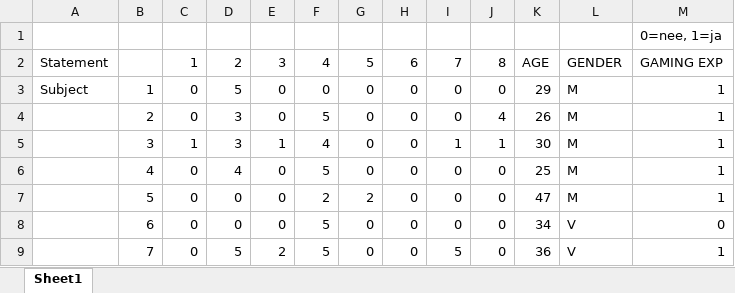
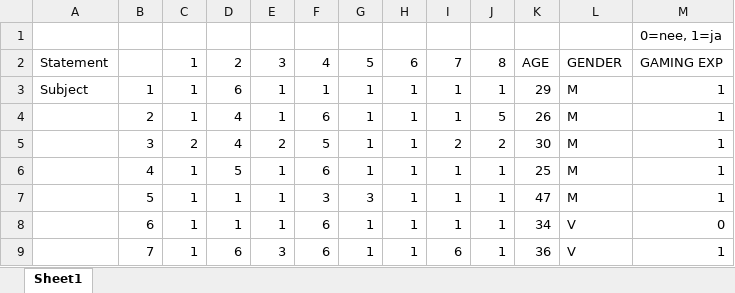
Before and after one commit to Villadelfia/RedirectedWalking, an Excel workbook: Thesis/data/verwerking.xlsx, sheet Sheet1, drawn as a sheet; only a part is shown; values as stored, in another font and other column widths than the file's, no borders; charts and pictures not drawn; the diff covers the shown part only; the diff names each change by its address in the sheet, - before the commit and + after, or states it on an @@ line.

```diff
--- a/Thesis/data/verwerking.xlsx (sheet Sheet1)
+++ b/Thesis/data/verwerking.xlsx (sheet Sheet1)
-C3:C4: 0
+C3:C4: 1
-D3: 5
+D3: 6
-E3:E4: 0
+E3:E4: 1
-F3: 0
+F3: 1
-G3:G6: 0
+G3:G6: 1
-H3:H9: 0
+H3:H9: 1
-I3:I4: 0
+I3:I4: 1
-J3: 0
+J3: 1
-D4:D5: 3
+D4:D5: 4
-F4: 5
+F4: 6
-J4: 4
+J4: 5
-C5: 1
+C5: 2
-E5: 1
+E5: 2
-F5: 4
+F5: 5
-I5: 1
+I5: 2
-J5: 1
+J5: 2
-C6:C9: 0
+C6:C9: 1
-D6: 4
+D6: 5
-E6:E8: 0
+E6:E8: 1
-F6: 5
+F6: 6
-I6:I8: 0
+I6:I8: 1
-J6:J9: 0
+J6:J9: 1
-D7:D8: 0
+D7:D8: 1
-F7: 2
+F7: 3
-G7: 2
+G7: 3
-F8:F9: 5
+F8:F9: 6
-G8:G9: 0
+G8:G9: 1
-D9: 5
+D9: 6
-E9: 2
+E9: 3
-I9: 5
+I9: 6
```
Also changed, not shown: 144 edited cells elsewhere in this sheet, charts or pictures, 9 other files.
